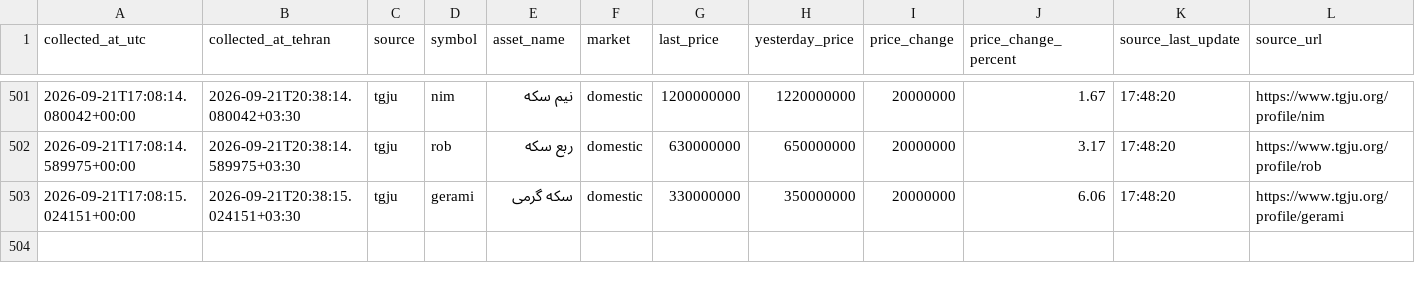
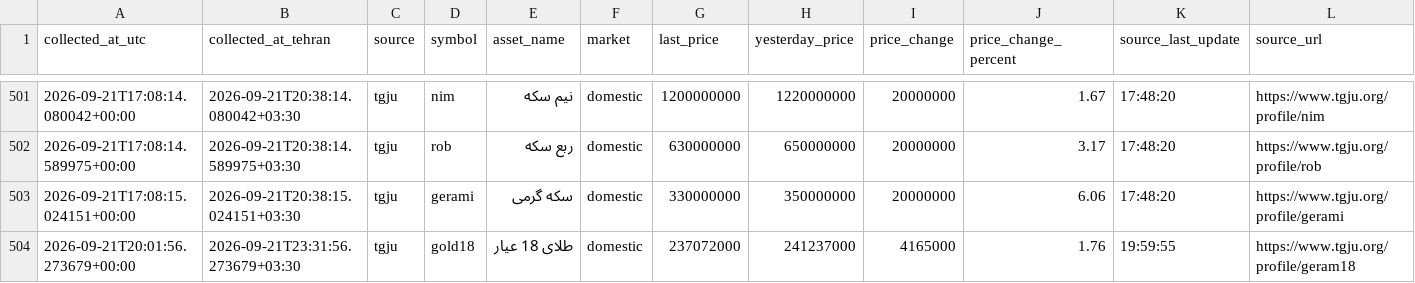
Before and after one commit to mahdi-price-monitor/price-monitor, a CSV file: data/tgju_market_history.csv, drawn as a sheet; only a part is shown, gaps mark what is left out; the diff names each change by its address in the sheet, - before the commit and + after, or states it on an @@ line.

```diff
--- a/data/tgju_market_history.csv
+++ b/data/tgju_market_history.csv
+row 504: 2026-09-21T20:01:56.273679+00:00 | 2026-09-21T23:31:56.273679+03:30 | tgju | gold18 | طلای 18 عیار | domestic | 237072000 | 241237000 | 4165000 | 1.76 | 19:59:55 | https://www.tgju.org/profile/geram18
```
Also changed, not shown: data/tgju_dashboard.csv, data/tgju_market_latest.csv, 1 other file.
